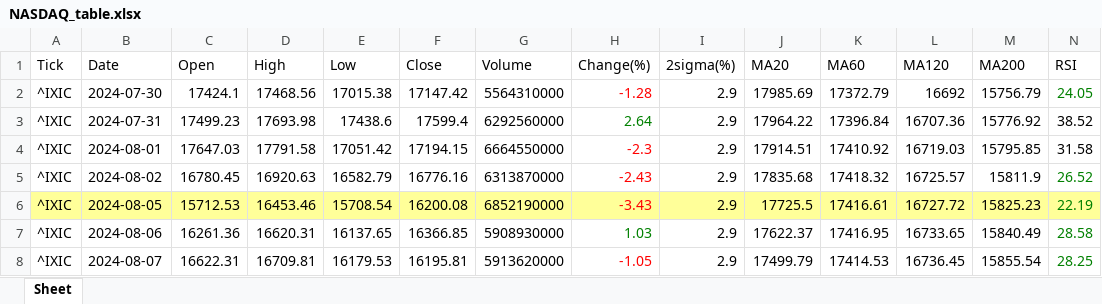
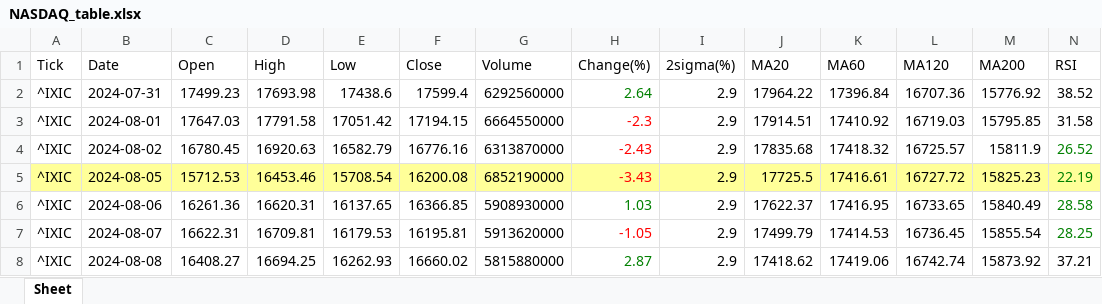
Before and after one commit to jangjb1204-sys/my-python-bot, an Excel workbook: US_stock/NASDAQ_table.xlsx, sheet Sheet, drawn as a sheet; only a part is shown; the shorter side is filled out with more unchanged rows; values as stored, in another font and other column widths than the file's, no borders; rows hold the shown columns only; the diff names each change by its address in the sheet, - before the commit and + after, or states it on an @@ line.

```diff
--- a/US_stock/NASDAQ_table.xlsx (sheet Sheet)
+++ b/US_stock/NASDAQ_table.xlsx (sheet Sheet)
-row 2: ^IXIC | 2024-07-30 | 17424.1 | 17468.56 | 17015.38 | 17147.42 | 5564310000 | -1.28 | 2.9 | 17985.69 | 17372.79 | 16692 | 15756.79 | 24.05
```
Also changed, not shown: US_stock/GOLD_table.xlsx, US_stock/QLD_table.xlsx, 22 other files.
